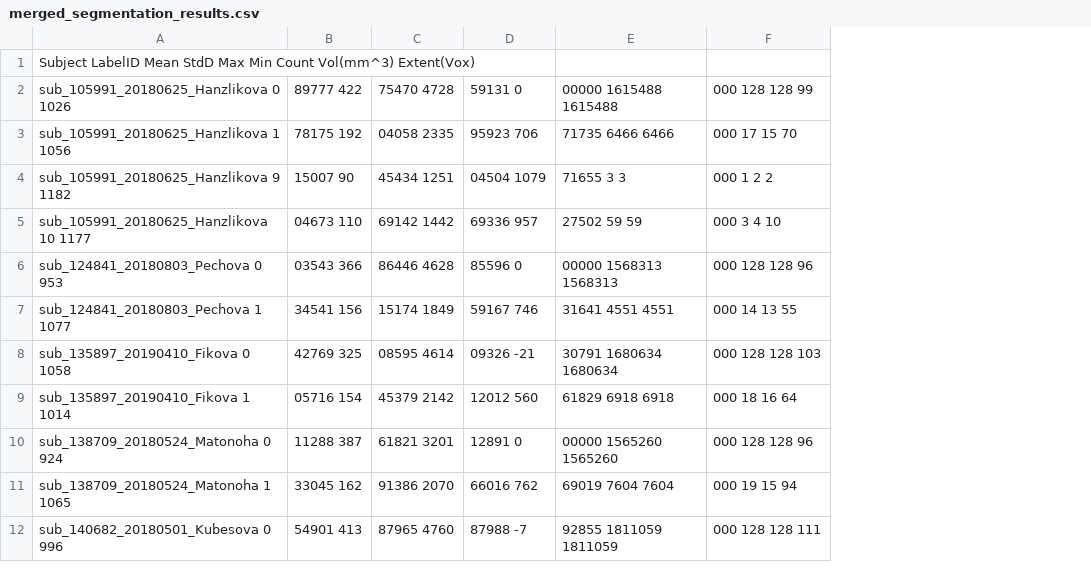
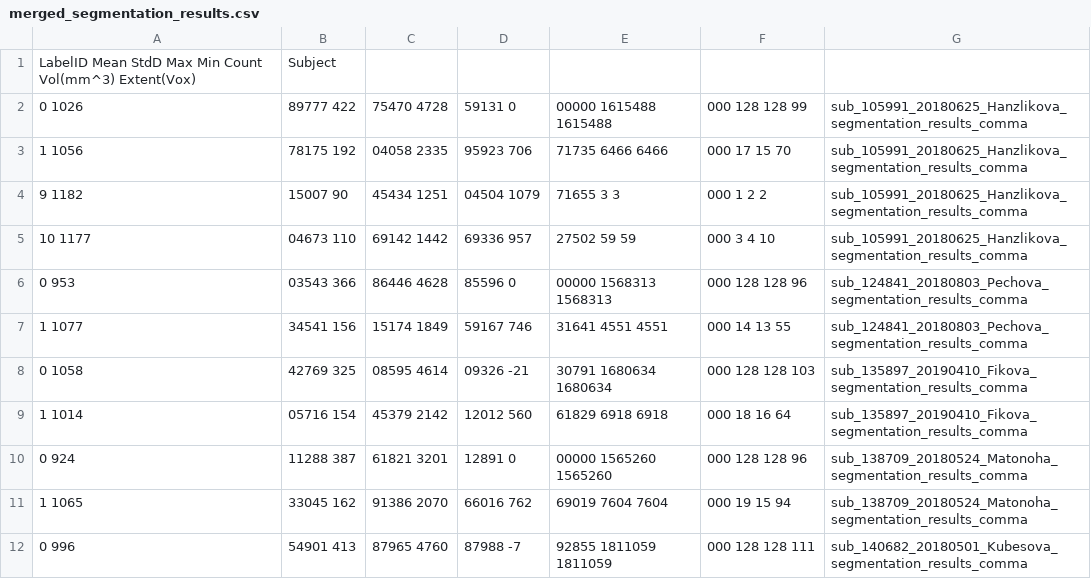
Before and after one commit to misaand/SCT1, a CSV file: ECTRIMS_T1_PAPER/merged_segmentation_results.csv, drawn as a sheet; only a part is shown; removed rows and columns are numbered as before the commit, all else as after; the diff names each change by its address in the sheet, - before the commit and + after, or states it on an @@ line.

Commit message:
merging labels

```diff
--- a/ECTRIMS_T1_PAPER/merged_segmentation_results.csv
+++ b/ECTRIMS_T1_PAPER/merged_segmentation_results.csv
-column A, rows 1-12: Subject LabelID Mean StdD Max Min Count Vol(mm^3) Extent(Vox) | sub_105991_20180625_Hanzlikova 0 1026 | sub_105991_20180625_Hanzlikova 1 1056 | sub_105991_20180625_Hanzlikova 9 1182 | sub_105991_20180625_Hanzlikova 10 1177 | sub_124841_20180803_Pechova 0 953 | sub_124841_20180803_Pechova 1 1077 | sub_135897_20190410_Fikova 0 1058 | sub_135897_20190410_Fikova 1 1014 | sub_138709_20180524_Matonoha 0 924 | sub_138709_20180524_Matonoha 1 1065 | sub_140682_20180501_Kubesova 0 996
+column A, rows 1-12: LabelID Mean StdD Max Min Count Vol(mm^3) Extent(Vox) | 0 1026 | 1 1056 | 9 1182 | 10 1177 | 0 953 | 1 1077 | 0 1058 | 1 1014 | 0 924 | 1 1065 | 0 996
+column G, rows 2-12: sub_105991_20180625_Hanzlikova_segmentation_results_comma | sub_105991_20180625_Hanzlikova_segmentation_results_comma | sub_105991_20180625_Hanzlikova_segmentation_results_comma | sub_105991_20180625_Hanzlikova_segmentation_results_comma | sub_124841_20180803_Pechova_segmentation_results_comma | sub_124841_20180803_Pechova_segmentation_results_comma | sub_135897_20190410_Fikova_segmentation_results_comma | sub_135897_20190410_Fikova_segmentation_results_comma | sub_138709_20180524_Matonoha_segmentation_results_comma | sub_138709_20180524_Matonoha_segmentation_results_comma | sub_140682_20180501_Kubesova_segmentation_results_comma
-B1: (empty)
+B1: Subject
```
Also changed, not shown: 1 other file.
